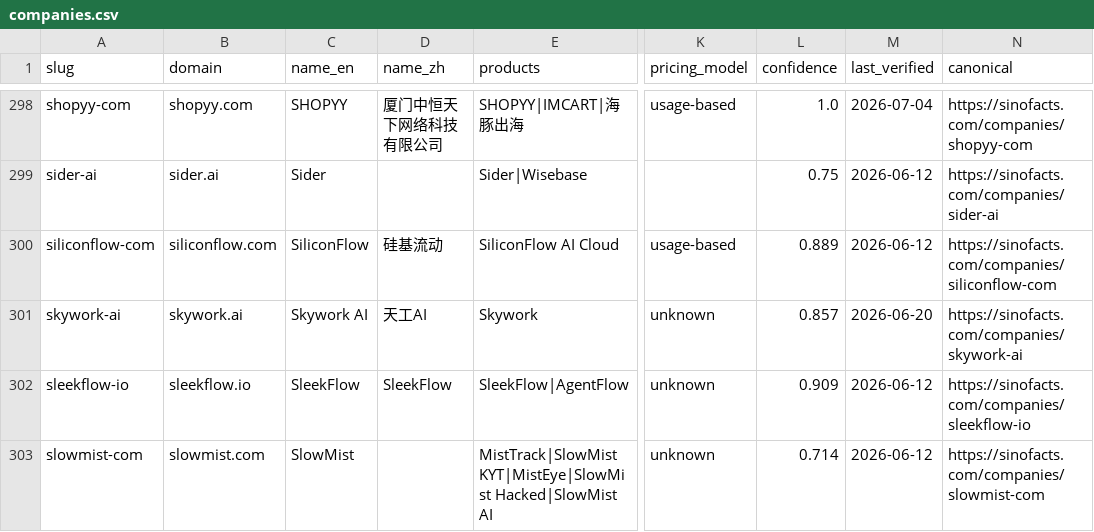
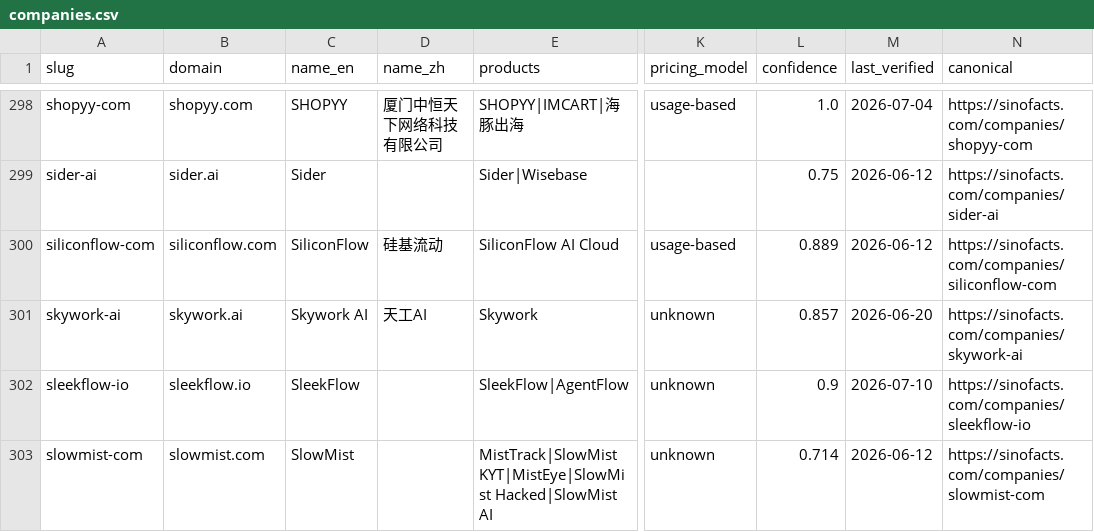
Before and after one commit to SinoFacts/dataset, a CSV file: companies.csv, drawn as a sheet; only a part is shown, gaps mark what is left out; the diff covers the shown part only; the diff names each change by its address in the sheet, - before the commit and + after, or states it on an @@ line.

Commit message:
Data refresh: 383 companies (2026-07-10)

```diff
--- a/companies.csv
+++ b/companies.csv
-D302 (name_zh): SleekFlow
+D302 (name_zh): (empty)
-L302 (confidence): 0.909
+L302 (confidence): 0.9
-M302 (last_verified): 2026-06-12
+M302 (last_verified): 2026-07-10
```
Also changed, not shown: 19 edited cells elsewhere in this file, 3 other files.
